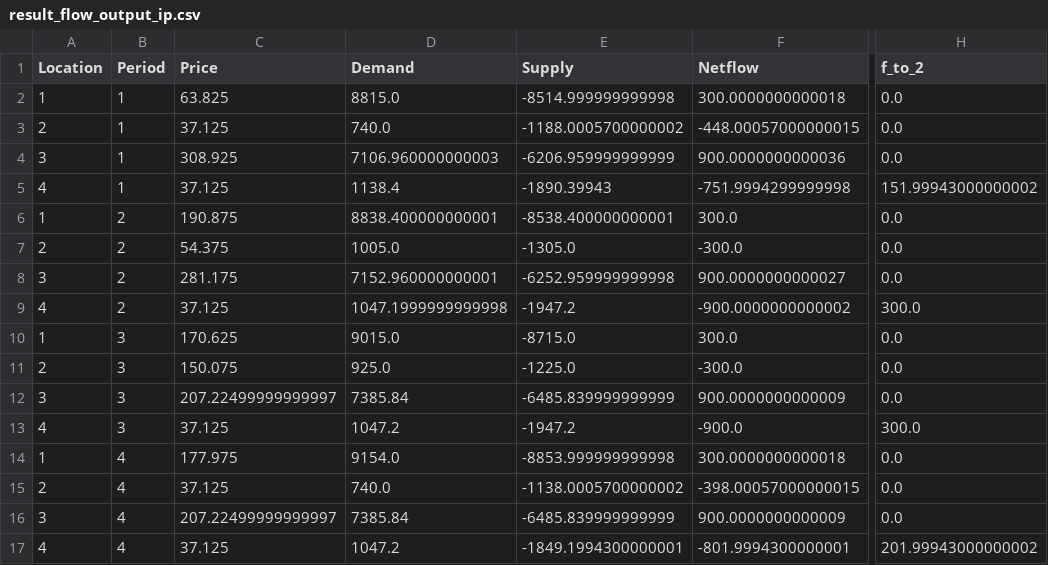
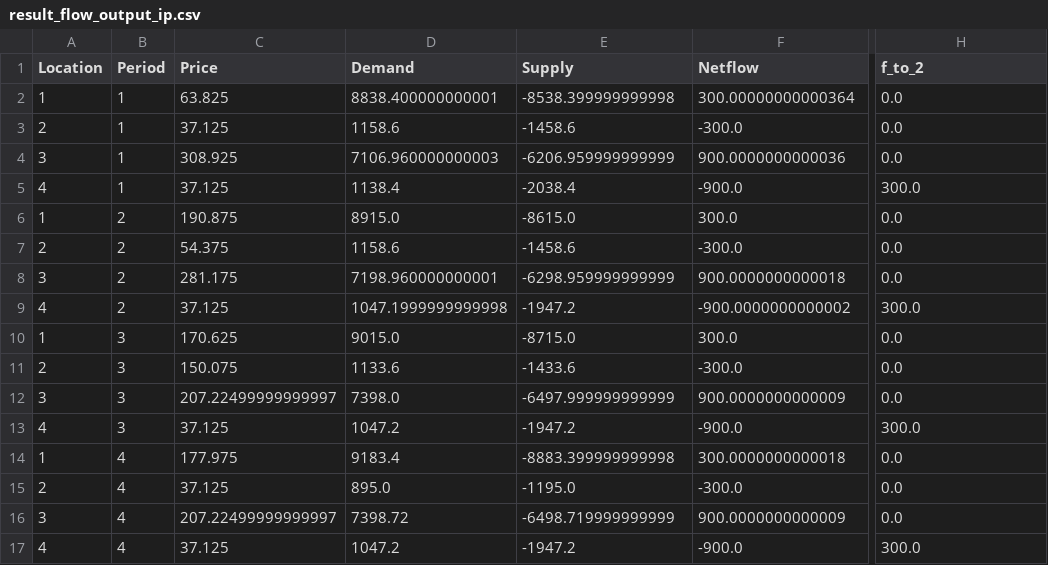
Before and after one commit to joakim-klemetsen/Final_Project_OR, a CSV file: output/result_flow_output_ip.csv, drawn as a sheet; only a part is shown, gaps mark what is left out; the diff covers the shown part only; the diff names each change by its address in the sheet, - before the commit and + after, or states it on an @@ line.

Commit message:
updated flow outputs of ch

```diff
--- a/output/result_flow_output_ip.csv
+++ b/output/result_flow_output_ip.csv
-D2 (Demand): 8815.0
+D2 (Demand): 8838.400000000001
-E2 (Supply): -8514.999999999998
+E2 (Supply): -8538.399999999998
-F2 (Netflow): 300.0000000000018
+F2 (Netflow): 300.00000000000364
-D3 (Demand): 740.0
+D3 (Demand): 1158.6
-E3 (Supply): -1188.0005700000002
+E3 (Supply): -1458.6
-F3 (Netflow): -448.00057000000015
+F3 (Netflow): -300.0
-E5 (Supply): -1890.39943
+E5 (Supply): -2038.4
-F5 (Netflow): -751.9994299999998
+F5 (Netflow): -900.0
-H5 (f_to_2): 151.99943000000002
+H5 (f_to_2): 300.0
-D6 (Demand): 8838.400000000001
+D6 (Demand): 8915.0
-E6 (Supply): -8538.400000000001
+E6 (Supply): -8615.0
-D7 (Demand): 1005.0
+D7 (Demand): 1158.6
-E7 (Supply): -1305.0
+E7 (Supply): -1458.6
-D8 (Demand): 7152.960000000001
+D8 (Demand): 7198.960000000001
-E8 (Supply): -6252.959999999998
+E8 (Supply): -6298.959999999999
-F8 (Netflow): 900.0000000000027
+F8 (Netflow): 900.0000000000018
-D11 (Demand): 925.0
+D11 (Demand): 1133.6
-E11 (Supply): -1225.0
+E11 (Supply): -1433.6
-D12 (Demand): 7385.84
+D12 (Demand): 7398.0
-E12 (Supply): -6485.839999999999
+E12 (Supply): -6497.999999999999
-D14 (Demand): 9154.0
+D14 (Demand): 9183.4
-E14 (Supply): -8853.999999999998
+E14 (Supply): -8883.399999999998
-D15 (Demand): 740.0
+D15 (Demand): 895.0
-E15 (Supply): -1138.0005700000002
+E15 (Supply): -1195.0
-F15 (Netflow): -398.00057000000015
+F15 (Netflow): -300.0
-D16 (Demand): 7385.84
+D16 (Demand): 7398.72
-E16 (Supply): -6485.839999999999
+E16 (Supply): -6498.719999999999
-E17 (Supply): -1849.1994300000001
+E17 (Supply): -1947.2
-F17 (Netflow): -801.9994300000001
+F17 (Netflow): -900.0
-H17 (f_to_2): 201.99943000000002
+H17 (f_to_2): 300.0
```
Also changed, not shown: 154 edited cells elsewhere in this file, 3 other files.
